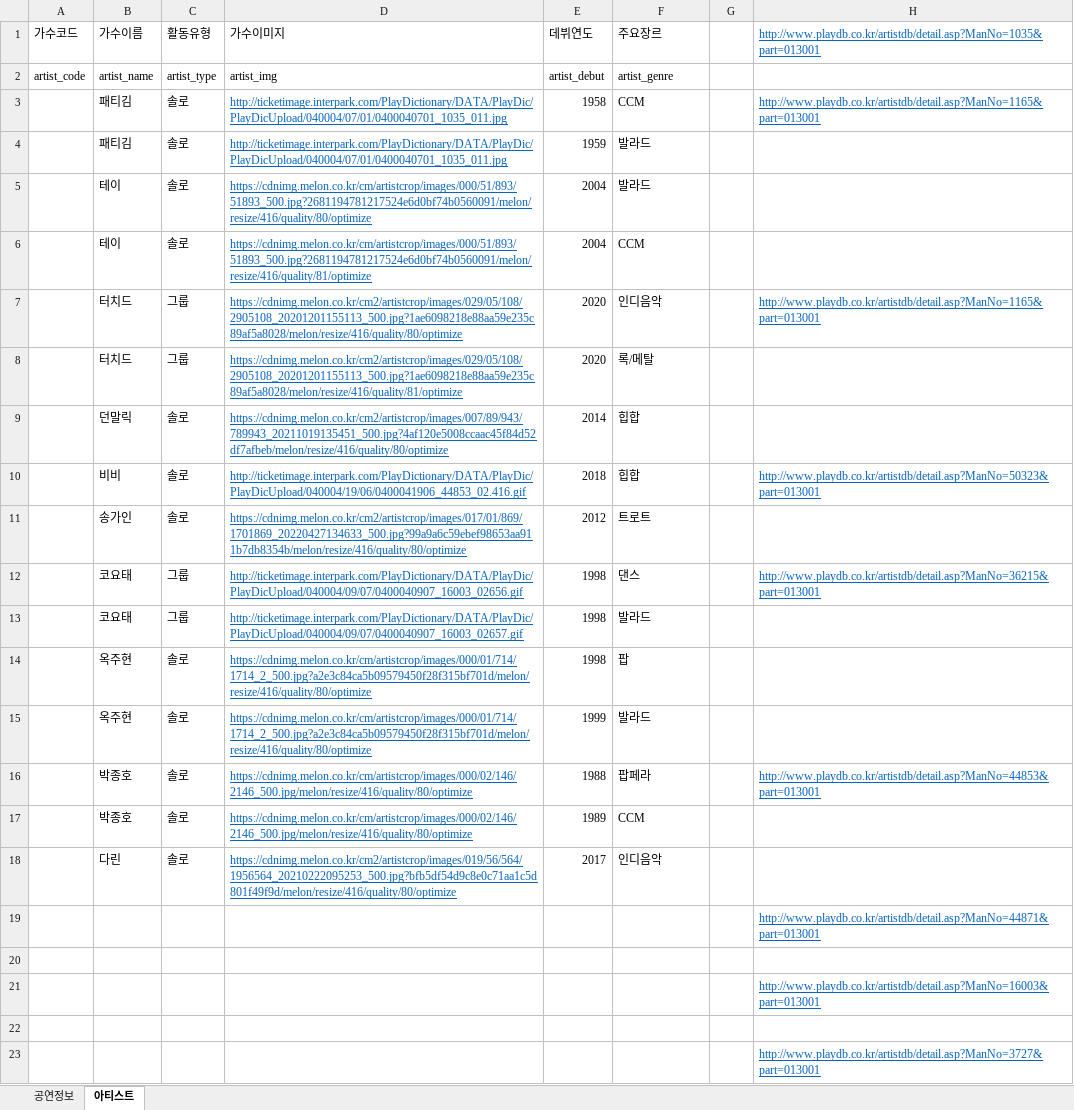
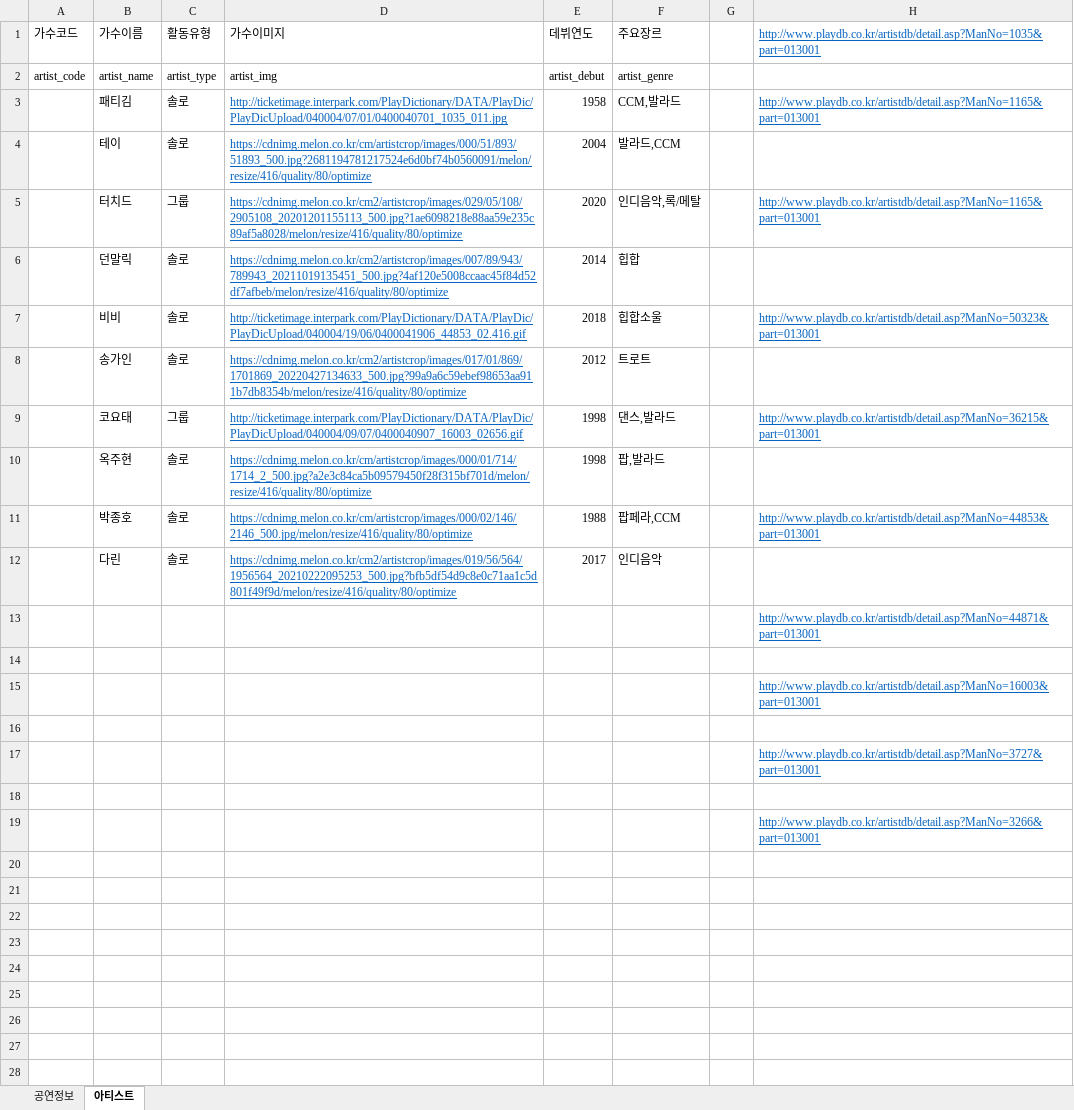
Before and after one commit to Preznt/Tiget, an Excel workbook: document/공연리스트_02.xlsx, sheet 아티스트, drawn as a sheet; only a part is shown; the shorter side is filled out with more unchanged rows; values as stored, in another font and other column widths than the file's, no borders; removed rows and columns are numbered as before the commit, all else as after; the diff names each change by its address in the sheet, - before the commit and + after, or states it on an @@ line.

```diff
--- a/document/공연리스트_02.xlsx (sheet 아티스트)
+++ b/document/공연리스트_02.xlsx (sheet 아티스트)
-F3: CCM
+F3: CCM,발라드
-row 4:  | 패티김 | 솔로 | http://ticketimage.interpark.com/PlayDictionary/DATA/PlayDic/PlayDicUpload/040004/07/01/0400040701_1035_011.jpg | 1959 | 발라드
-F4: 발라드
+F4: 발라드,CCM
-row 6:  | 테이 | 솔로 | https://cdnimg.melon.co.kr/cm/artistcrop/images/000/51/893/51893_500.jpg?2681194781217524e6d0bf74b0560091/melon/resize/416/quality/81/optimize | 2004 | CCM
-F5: 인디음악
+F5: 인디음악,록/메탈
-row 8:  | 터치드 | 그룹 | https://cdnimg.melon.co.kr/cm2/artistcrop/images/029/05/108/2905108_20201201155113_500.jpg?1ae6098218e88aa59e235c89af5a8028/melon/resize/416/quality/81/optimize | 2020 | 록/메탈
-F7: 힙합
+F7: 힙합소울
-F9: 댄스
+F9: 댄스,발라드
-row 13:  | 코요태 | 그룹 | http://ticketimage.interpark.com/PlayDictionary/DATA/PlayDic/PlayDicUpload/040004/09/07/0400040907_16003_02657.gif | 1998 | 발라드
-F10: 팝
+F10: 팝,발라드
-row 15:  | 옥주현 | 솔로 | https://cdnimg.melon.co.kr/cm/artistcrop/images/000/01/714/1714_2_500.jpg?a2e3c84ca5b09579450f28f315bf701d/melon/resize/416/quality/80/optimize | 1999 | 발라드
-F11: 팝페라
+F11: 팝페라,CCM
-row 17:  | 박종호 | 솔로 | https://cdnimg.melon.co.kr/cm/artistcrop/images/000/02/146/2146_500.jpg/melon/resize/416/quality/80/optimize | 1989 | CCM
```
Also changed, not shown: sheet 공연정보, document/테이블명세.xlsx, 1 other file.
